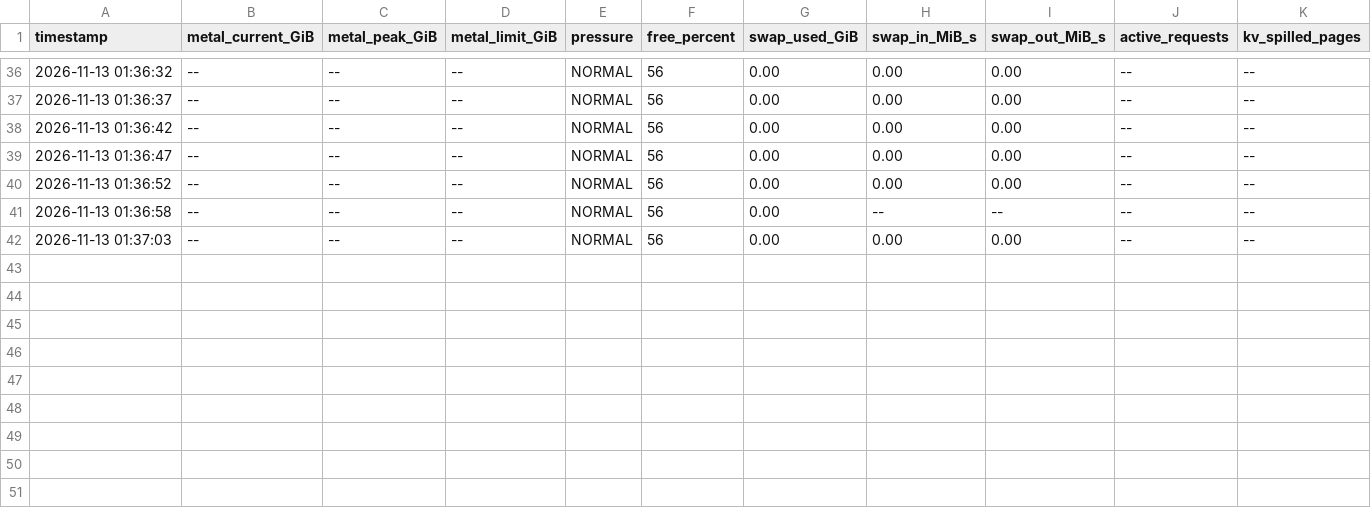
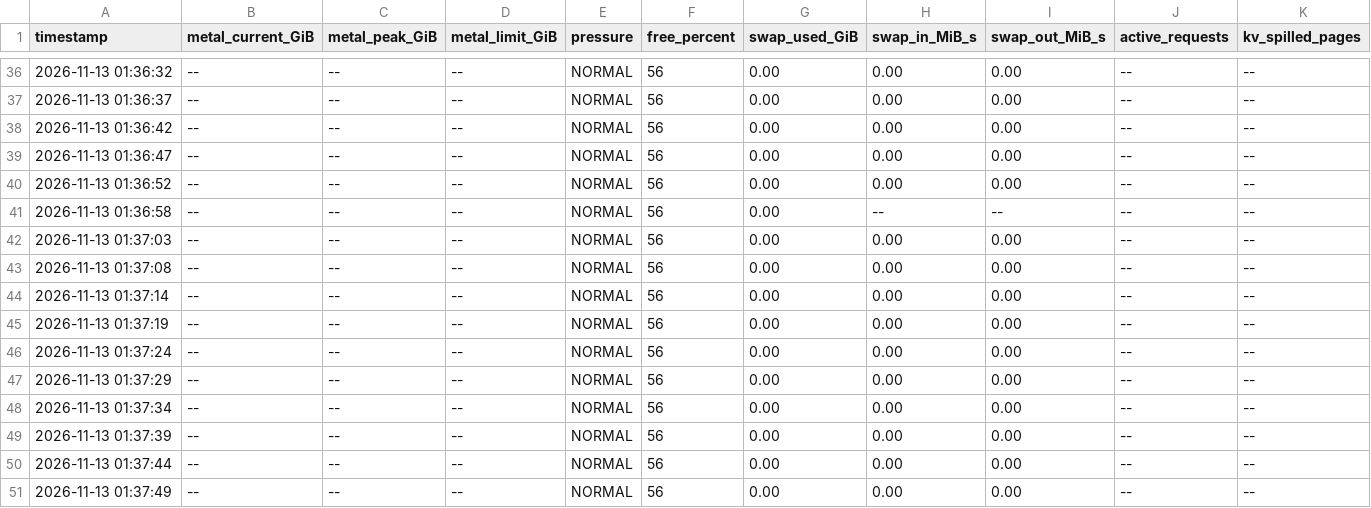
Before and after one commit to cheton/splash-monitor, a CSV file: telemetry.csv, drawn as a sheet; only a part is shown, gaps mark what is left out; rows hold the shown columns only; the diff names each change by its address in the sheet, - before the commit and + after, or states it on an @@ line.

```diff
--- a/telemetry.csv
+++ b/telemetry.csv
+row 43: 2026-11-13 01:37:08 | -- | -- | -- | NORMAL | 56 | 0.00 | 0.00 | 0.00 | -- | --
+row 44: 2026-11-13 01:37:14 | -- | -- | -- | NORMAL | 56 | 0.00 | 0.00 | 0.00 | -- | --
+row 45: 2026-11-13 01:37:19 | -- | -- | -- | NORMAL | 56 | 0.00 | 0.00 | 0.00 | -- | --
+row 46: 2026-11-13 01:37:24 | -- | -- | -- | NORMAL | 56 | 0.00 | 0.00 | 0.00 | -- | --
+row 47: 2026-11-13 01:37:29 | -- | -- | -- | NORMAL | 56 | 0.00 | 0.00 | 0.00 | -- | --
+row 48: 2026-11-13 01:37:34 | -- | -- | -- | NORMAL | 56 | 0.00 | 0.00 | 0.00 | -- | --
+row 49: 2026-11-13 01:37:39 | -- | -- | -- | NORMAL | 56 | 0.00 | 0.00 | 0.00 | -- | --
+row 50: 2026-11-13 01:37:44 | -- | -- | -- | NORMAL | 56 | 0.00 | 0.00 | 0.00 | -- | --
+row 51: 2026-11-13 01:37:49 | -- | -- | -- | NORMAL | 56 | 0.00 | 0.00 | 0.00 | -- | --
```
Also changed, not shown: 1 other file.
